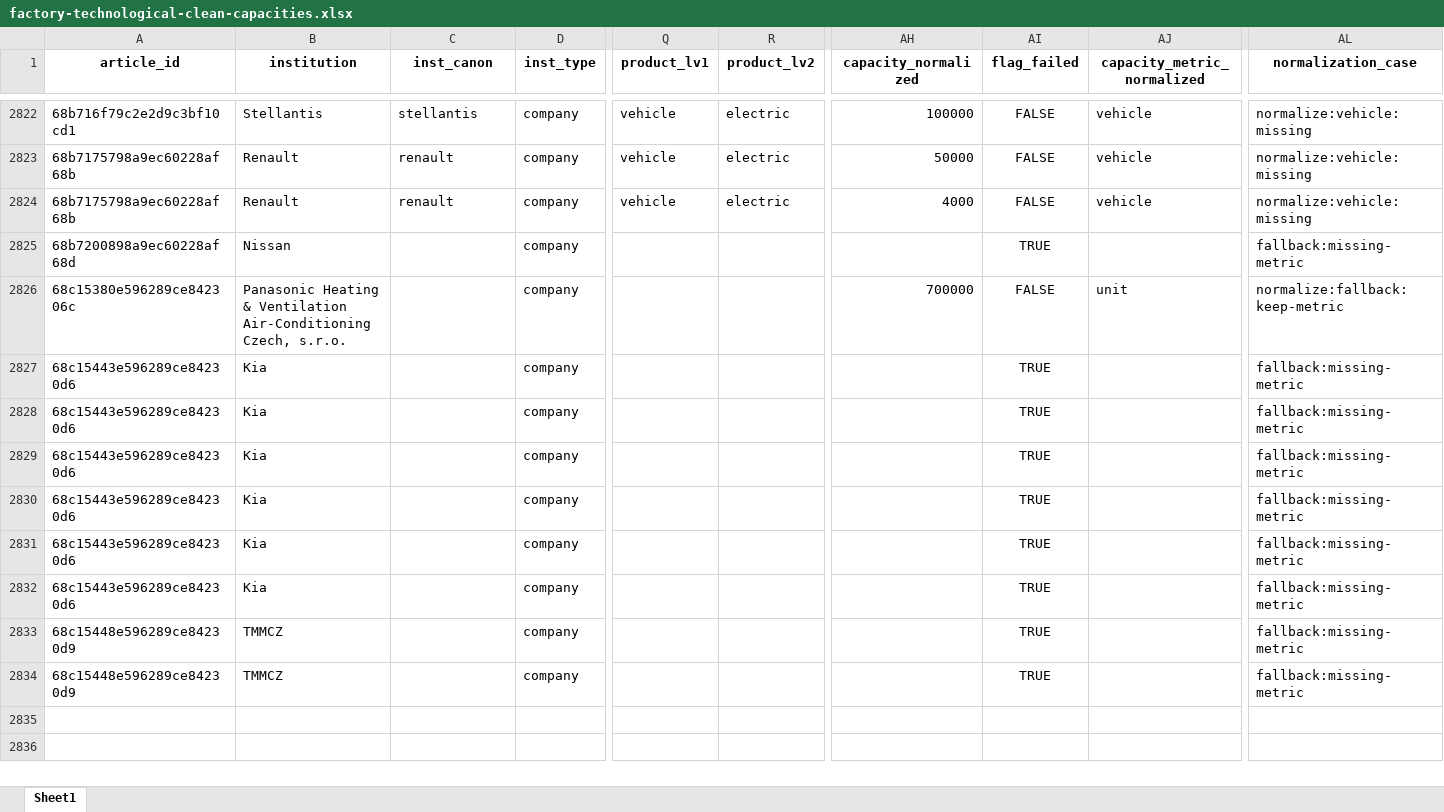
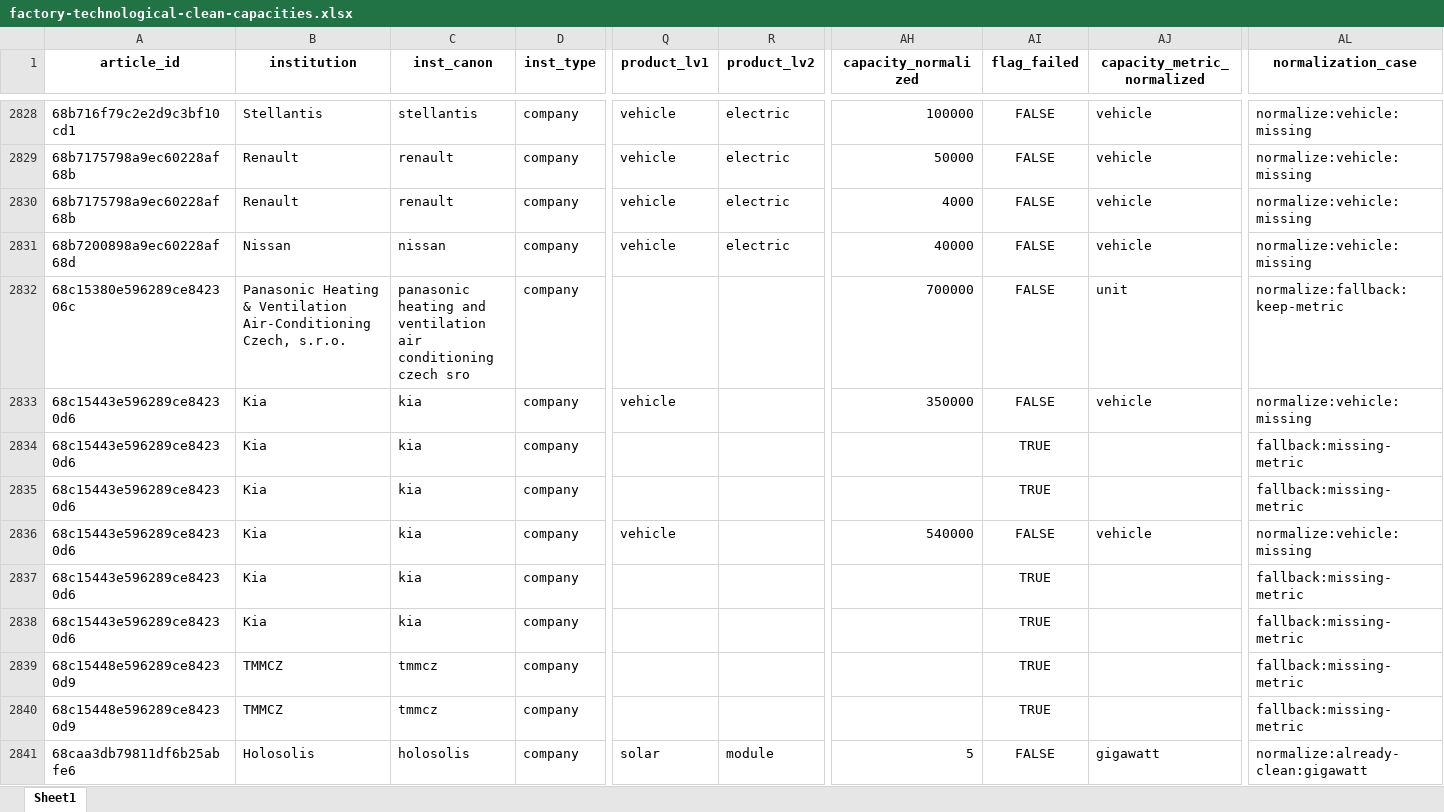
Before and after one commit to benmcwilliams/tuone-core, an Excel workbook: reconcile/storage/output/factory-technological-clean-capacities.xlsx, sheet Sheet1, drawn as a sheet; only a part is shown, gaps mark what is left out; values as stored, in another font and other column widths than the file's, no borders; addresses are those after the commit; rows hold the shown columns only; the diff covers the shown part only; the diff names each change by its address in the sheet, - before the commit and + after, or states it on an @@ line.

```diff
--- a/reconcile/storage/output/factory-technological-clean-capacities.xlsx (sheet Sheet1)
+++ b/reconcile/storage/output/factory-technological-clean-capacities.xlsx (sheet Sheet1)
-C2831 (inst_canon): (empty)
+C2831 (inst_canon): nissan
-Q2831 (product_lv1): (empty)
+Q2831 (product_lv1): vehicle
-R2831 (product_lv2): (empty)
+R2831 (product_lv2): electric
-AH2831 (capacity_normalized): (empty)
+AH2831 (capacity_normalized): 40000
-AI2831 (flag_failed): TRUE
+AI2831 (flag_failed): FALSE
-AJ2831 (capacity_metric_normalized): (empty)
+AJ2831 (capacity_metric_normalized): vehicle
-AL2831 (normalization_case): fallback:missing-metric
+AL2831 (normalization_case): normalize:vehicle:missing
-C2832 (inst_canon): (empty)
+C2832 (inst_canon): panasonic heating and ventilation air conditioning czech sro
-C2833:C2838 (inst_canon): (empty)
+C2833:C2838 (inst_canon): kia
-Q2833 (product_lv1): (empty)
+Q2833 (product_lv1): vehicle
-AH2833 (capacity_normalized): (empty)
+AH2833 (capacity_normalized): 350000
-AI2833 (flag_failed): TRUE
+AI2833 (flag_failed): FALSE
-AJ2833 (capacity_metric_normalized): (empty)
+AJ2833 (capacity_metric_normalized): vehicle
-AL2833 (normalization_case): fallback:missing-metric
+AL2833 (normalization_case): normalize:vehicle:missing
-Q2836 (product_lv1): (empty)
+Q2836 (product_lv1): vehicle
-AH2836 (capacity_normalized): (empty)
+AH2836 (capacity_normalized): 540000
-AI2836 (flag_failed): TRUE
+AI2836 (flag_failed): FALSE
-AJ2836 (capacity_metric_normalized): (empty)
+AJ2836 (capacity_metric_normalized): vehicle
-AL2836 (normalization_case): fallback:missing-metric
+AL2836 (normalization_case): normalize:vehicle:missing
-C2839:C2840 (inst_canon): (empty)
+C2839:C2840 (inst_canon): tmmcz
+row 2841: 68caa3db79811df6b25abfe6 | Holosolis | holosolis | company | solar | module | 5 | FALSE | gigawatt | normalize:already-clean:gigawatt
```
Also changed, not shown: 17 added rows and 9 edited cells elsewhere in this sheet, reconcile/storage/input/product_classification.xlsx, reconcile/storage/output/factory-technological-clean-capacities-investments.xlsx, 36 other files.
